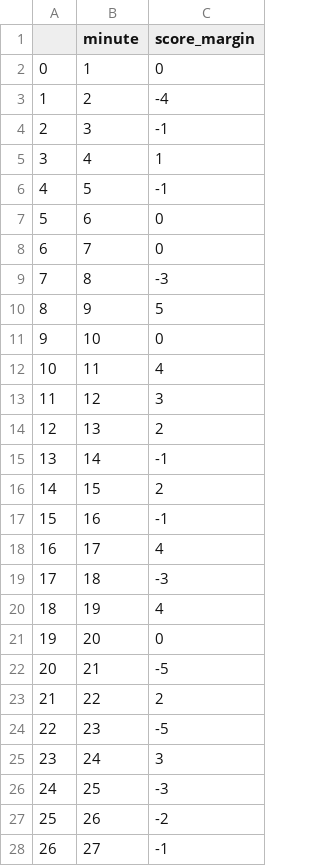
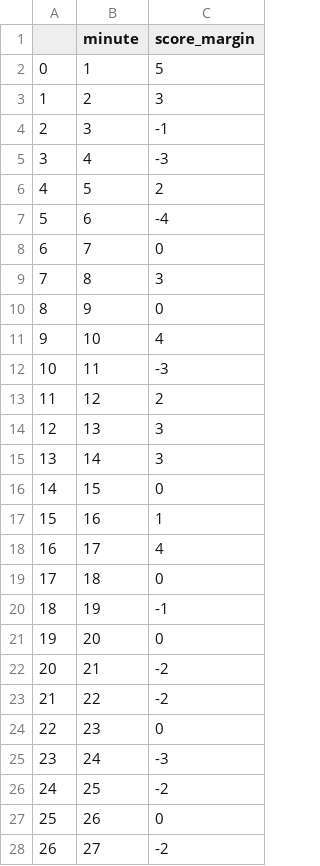
Before and after one commit to salmankaleem5/nba, a CSV file: viz/rotations/single_game/score.csv, drawn as a sheet; only a part is shown; the diff covers the shown part only.

```diff
--- a/viz/rotations/single_game/score.csv
+++ b/viz/rotations/single_game/score.csv
@@ -1,28 +1,28 @@
 ,minute,score_margin
-0,1,0
-1,2,-4
+0,1,5
+1,2,3
 2,3,-1
-3,4,1
-4,5,-1
-5,6,0
+3,4,-3
+4,5,2
+5,6,-4
 6,7,0
-7,8,-3
-8,9,5
-9,10,0
-10,11,4
-11,12,3
-12,13,2
-13,14,-1
-14,15,2
-15,16,-1
+7,8,3
+8,9,0
+9,10,4
+10,11,-3
+11,12,2
+12,13,3
+13,14,3
+14,15,0
+15,16,1
 16,17,4
-17,18,-3
-18,19,4
+17,18,0
+18,19,-1
 19,20,0
-20,21,-5
-21,22,2
-22,23,-5
-23,24,3
-24,25,-3
-25,26,-2
-26,27,-1
+20,21,-2
+21,22,-2
+22,23,0
+23,24,-3
+24,25,-2
+25,26,0
+26,27,-2
```
Also changed, not shown: 18 edited cells elsewhere in this file, viz/rotations/single_game/team1.csv, viz/rotations/single_game/team2.csv, 3 other files.
